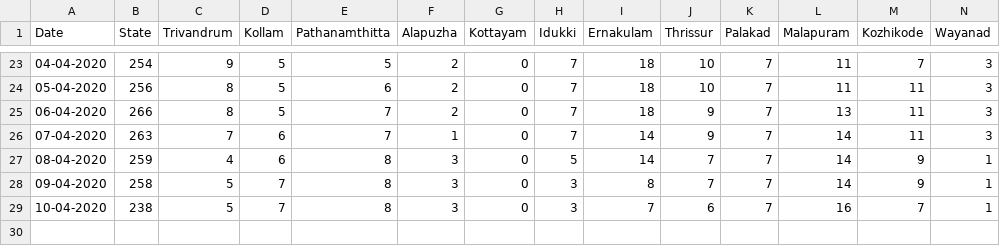
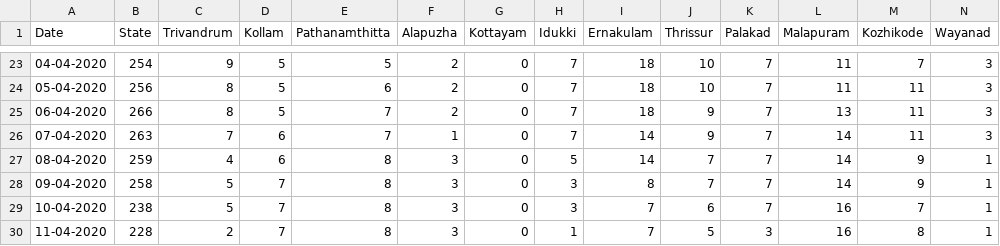
Before and after one commit to anuviswan/C19K, a CSV file: data/Active.Csv, drawn as a sheet; only a part is shown, gaps mark what is left out; rows hold the shown columns only; the diff names each change by its address in the sheet, - before the commit and + after, or states it on an @@ line.

Commit message:
Updated data

```diff
--- a/data/Active.Csv
+++ b/data/Active.Csv
+row 30: 11-04-2020 | 228 | 2 | 7 | 8 | 3 | 0 | 1 | 7 | 5 | 3 | 16 | 8 | 1
```
Also changed, not shown: data/History.csv.
